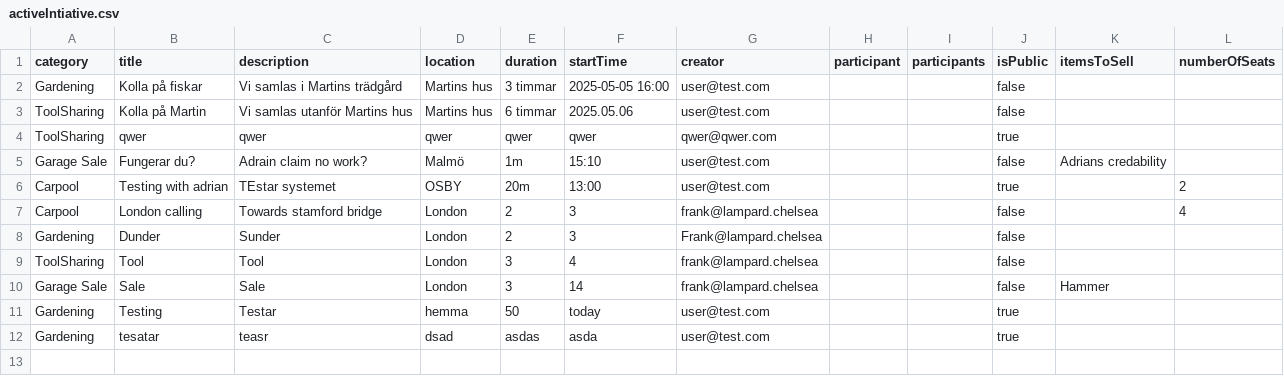
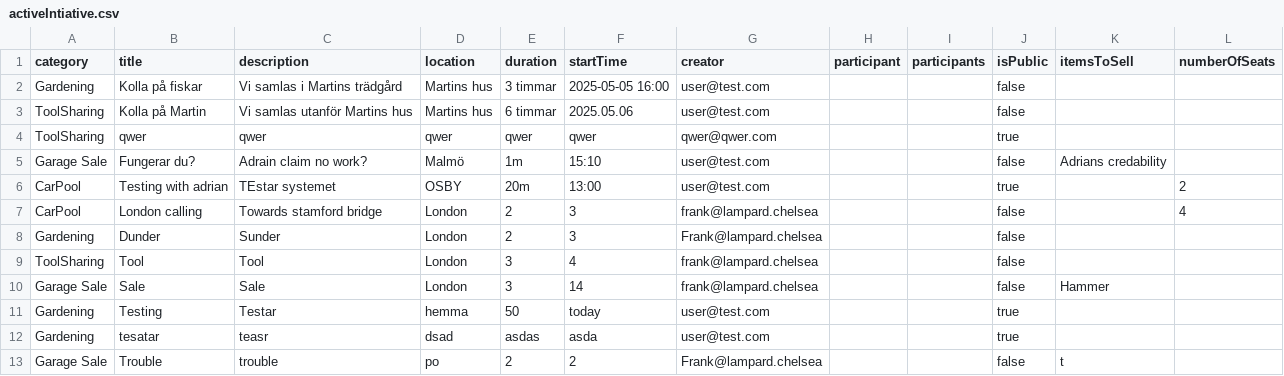
Before and after one commit to qqequalstears/LocalZeroToLocalHero, a CSV file: src/main/java/Server/fileStorage/activeIntiative.csv, drawn as a sheet.

```diff
--- a/src/main/java/Server/fileStorage/activeIntiative.csv
+++ b/src/main/java/Server/fileStorage/activeIntiative.csv
@@ -5,4 +5,4 @@ ToolSharing,qwer,qwer,qwer,qwer,qwer,qwer@qwer.com,,,true,,
 Garage Sale,Fungerar du?,Adrain claim no work?,Malmö,1m,15:10,user@test.com,,,false,Adrians credability,
-Carpool,Testing with adrian,TEstar systemet,OSBY,20m,13:00,user@test.com,,,true,,2
-Carpool,London calling,Towards stamford bridge,London,2,3,frank@lampard.chelsea,,,false,,4
+CarPool,Testing with adrian,TEstar systemet,OSBY,20m,13:00,user@test.com,,,true,,2
+CarPool,London calling,Towards stamford bridge,London,2,3,frank@lampard.chelsea,,,false,,4
 Gardening,Dunder,Sunder,London,2,3,Frank@lampard.chelsea,,,false,,
@@ -12 +12,2 @@ Gardening,Testing,Testar,hemma,50,today,user@test.com,,,true,,
 Gardening,tesatar,teasr,dsad,asdas,asda,user@test.com,,,true,,
+Garage Sale,Trouble,trouble,po,2,2,Frank@lampard.chelsea,,,false,t,
```
Also changed, not shown: src/main/java/Server/fileStorage/achievements.csv, 4 other files.
